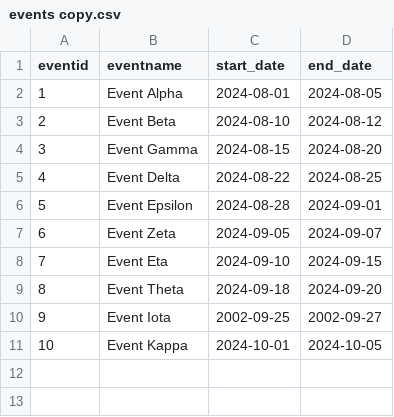
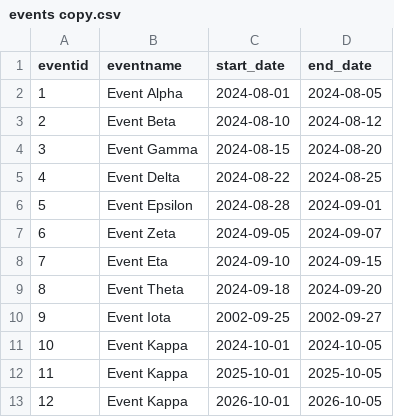
Before and after one commit to xreedev/Event-Management, a CSV file: test-files/events copy.csv, drawn as a sheet; the diff names each change by its address in the sheet, - before the commit and + after, or states it on an @@ line.

Commit message:
copy updated

```diff
--- a/test-files/events copy.csv
+++ b/test-files/events copy.csv
+row 12: 11 | Event Kappa | 2025-10-01 | 2025-10-05
+row 13: 12 | Event Kappa | 2026-10-01 | 2026-10-05
```
Also changed, not shown: 1 other file.
